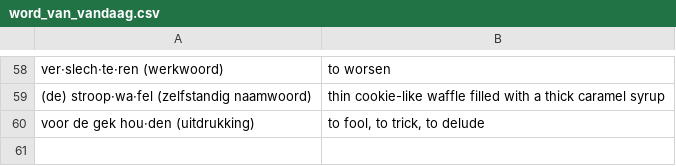
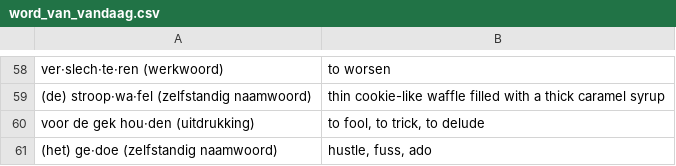
Before and after one commit to GNMoseke/dotfiles, a CSV file: flashcards/.athenaeum/word_van_vandaag.csv, drawn as a sheet; only a part is shown, gaps mark what is left out.

Commit message:
auto(flashcards): wvv

```diff
--- a/flashcards/.athenaeum/word_van_vandaag.csv
+++ b/flashcards/.athenaeum/word_van_vandaag.csv
@@ -60 +60,2 @@
 "voor de gek hou·den (uitdrukking)","to fool, to trick, to delude"
+"(het) ge·doe (zelfstandig naamwoord)","hustle, fuss, ado"
```
